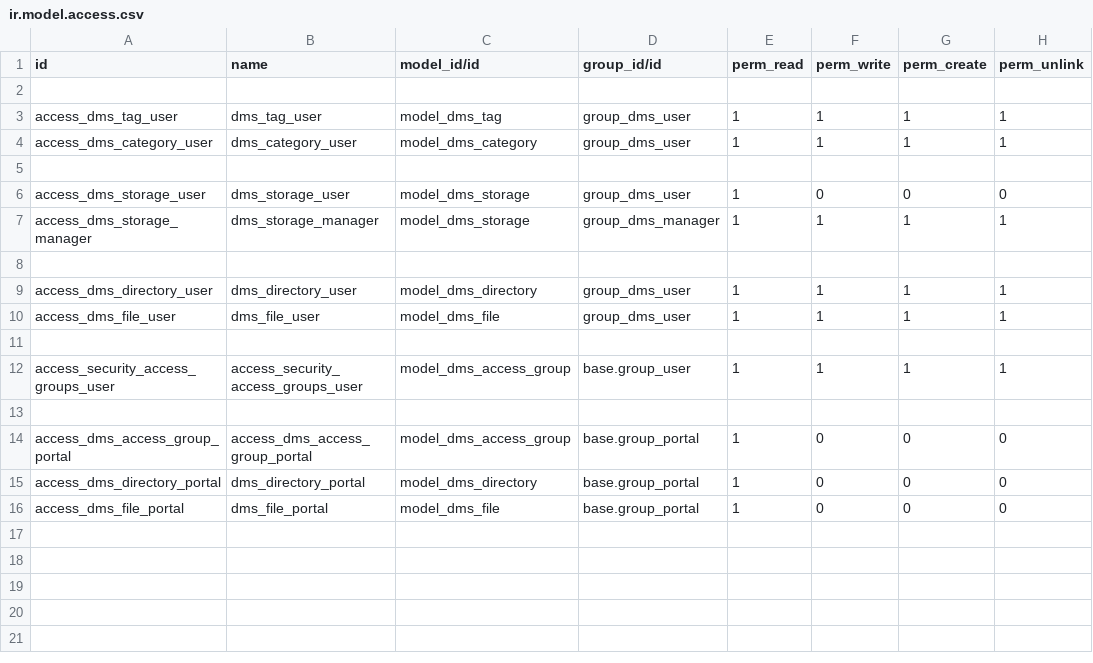
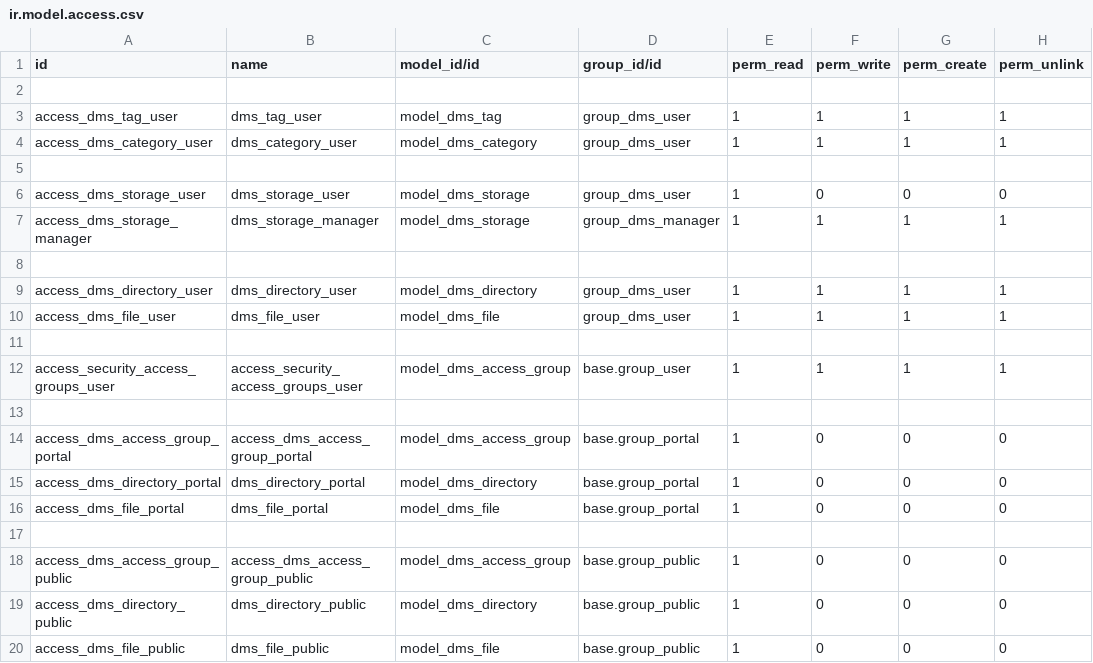
Before and after one commit to OCA/dms, a CSV file: dms/security/ir.model.access.csv, drawn as a sheet.

Commit message:
[FIX] dms: Change share_url in dms_directory

```diff
--- a/dms/security/ir.model.access.csv
+++ b/dms/security/ir.model.access.csv
@@ -16 +16,5 @@ access_dms_directory_portal,dms_directory_portal,model_dms_directory,base.group_
 access_dms_file_portal,dms_file_portal,model_dms_file,base.group_portal,1,0,0,0
+
+access_dms_access_group_public,access_dms_access_group_public,model_dms_access_group,base.group_public,1,0,0,0
+access_dms_directory_public,dms_directory_public,model_dms_directory,base.group_public,1,0,0,0
+access_dms_file_public,dms_file_public,model_dms_file,base.group_public,1,0,0,0
```
Also changed, not shown: 5 other files.
